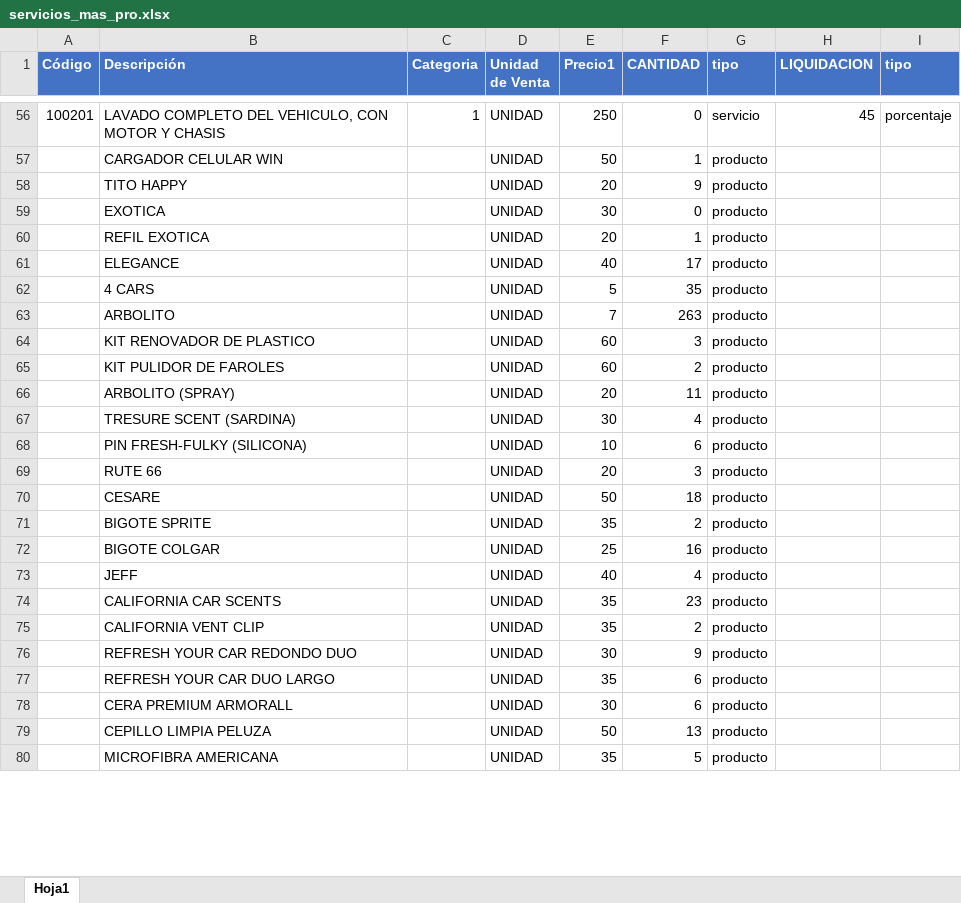
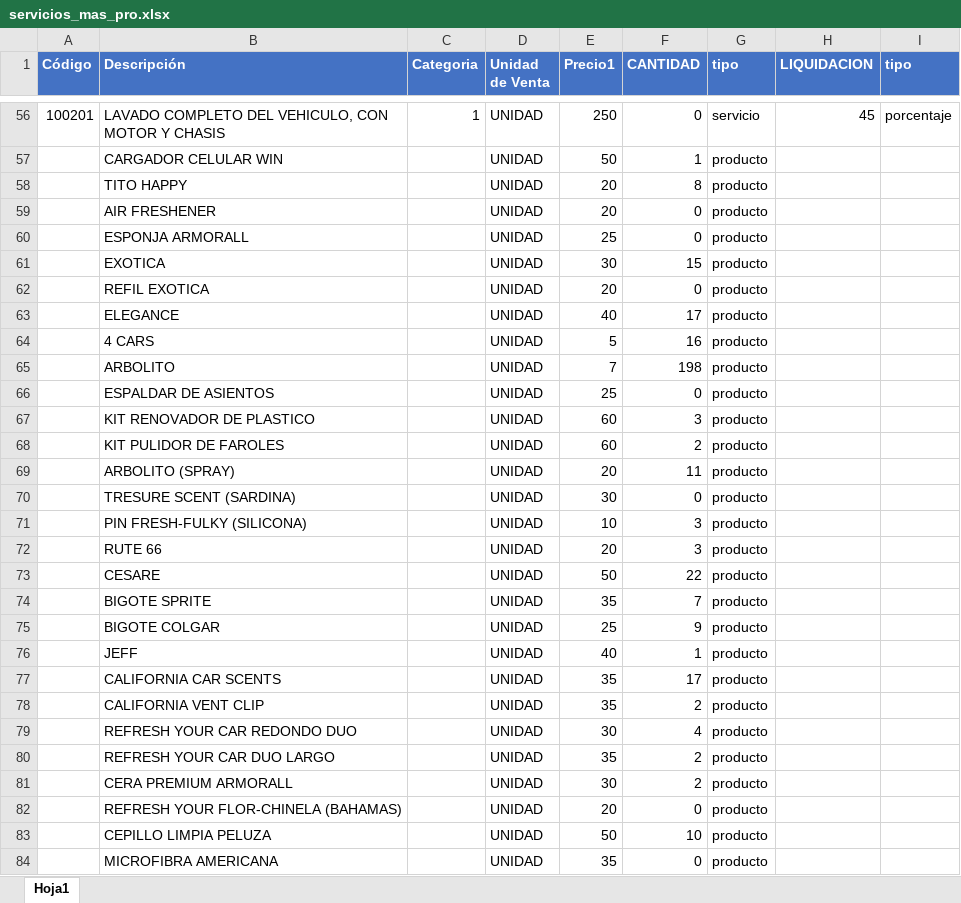
Before and after one commit to joelcito/micar, an Excel workbook: public/servicios_mas_pro.xlsx, sheet Hoja1, drawn as a sheet; only a part is shown, gaps mark what is left out; values as stored, in another font and other column widths than the file's, no borders; addresses are those after the commit; the diff covers the shown part only; the diff names each change by its address in the sheet, - before the commit and + after, or states it on an @@ line.

```diff
--- a/public/servicios_mas_pro.xlsx (sheet Hoja1)
+++ b/public/servicios_mas_pro.xlsx (sheet Hoja1)
-F58 (CANTIDAD): 9
+F58 (CANTIDAD): 8
+row 59:  | AIR FRESHENER |  | UNIDAD | 20 | 0 | producto
+row 60:  | ESPONJA ARMORALL |  | UNIDAD | 25 | 0 | producto
-F61 (CANTIDAD): 0
+F61 (CANTIDAD): 15
-F62 (CANTIDAD): 1
+F62 (CANTIDAD): 0
-F64 (CANTIDAD): 35
+F64 (CANTIDAD): 16
-F65 (CANTIDAD): 263
+F65 (CANTIDAD): 198
+row 66:  | ESPALDAR DE ASIENTOS |  | UNIDAD | 25 | 0 | producto
-F70 (CANTIDAD): 4
+F70 (CANTIDAD): 0
-F71 (CANTIDAD): 6
+F71 (CANTIDAD): 3
-F73 (CANTIDAD): 18
+F73 (CANTIDAD): 22
-F74 (CANTIDAD): 2
+F74 (CANTIDAD): 7
-F75 (CANTIDAD): 16
+F75 (CANTIDAD): 9
-F76 (CANTIDAD): 4
+F76 (CANTIDAD): 1
-F77 (CANTIDAD): 23
+F77 (CANTIDAD): 17
-F79 (CANTIDAD): 9
+F79 (CANTIDAD): 4
-F80:F81 (CANTIDAD): 6
+F80:F81 (CANTIDAD): 2
+row 82:  | REFRESH YOUR FLOR-CHINELA (BAHAMAS) |  | UNIDAD | 20 | 0 | producto
-F83 (CANTIDAD): 13
+F83 (CANTIDAD): 10
-F84 (CANTIDAD): 5
+F84 (CANTIDAD): 0
```
Also changed, not shown: 71 added rows, 8 removed rows and 47 edited cells elsewhere in this sheet, 1 other file.
